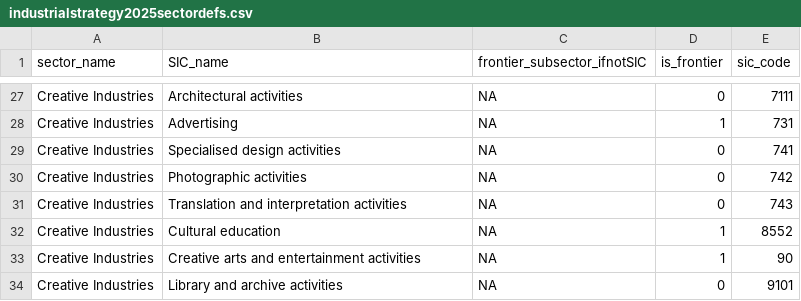
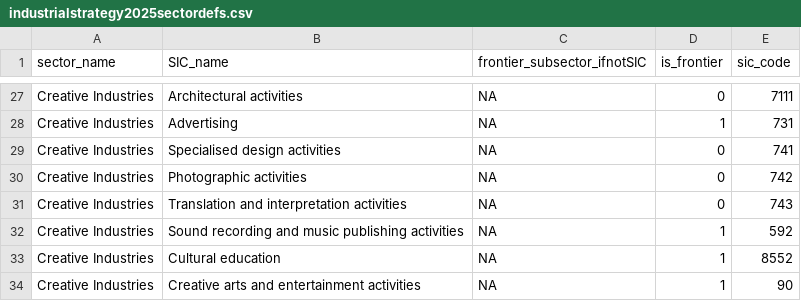
Before and after one commit to DanOlner/RegionalEconomicTools, a CSV file: data/industrialstrategy2025sectordefs.csv, drawn as a sheet; only a part is shown, gaps mark what is left out; the shorter side is filled out with more unchanged rows.

```diff
--- a/data/industrialstrategy2025sectordefs.csv
+++ b/data/industrialstrategy2025sectordefs.csv
@@ -31,2 +31,3 @@ Creative Industries,Photographic activities,NA,0,742
 Creative Industries,Translation and interpretation activities,NA,0,743
+Creative Industries,Sound recording and music publishing activities,NA,1,592
 Creative Industries,Cultural education,NA,1,8552
```
Also changed, not shown: 49 other files.
